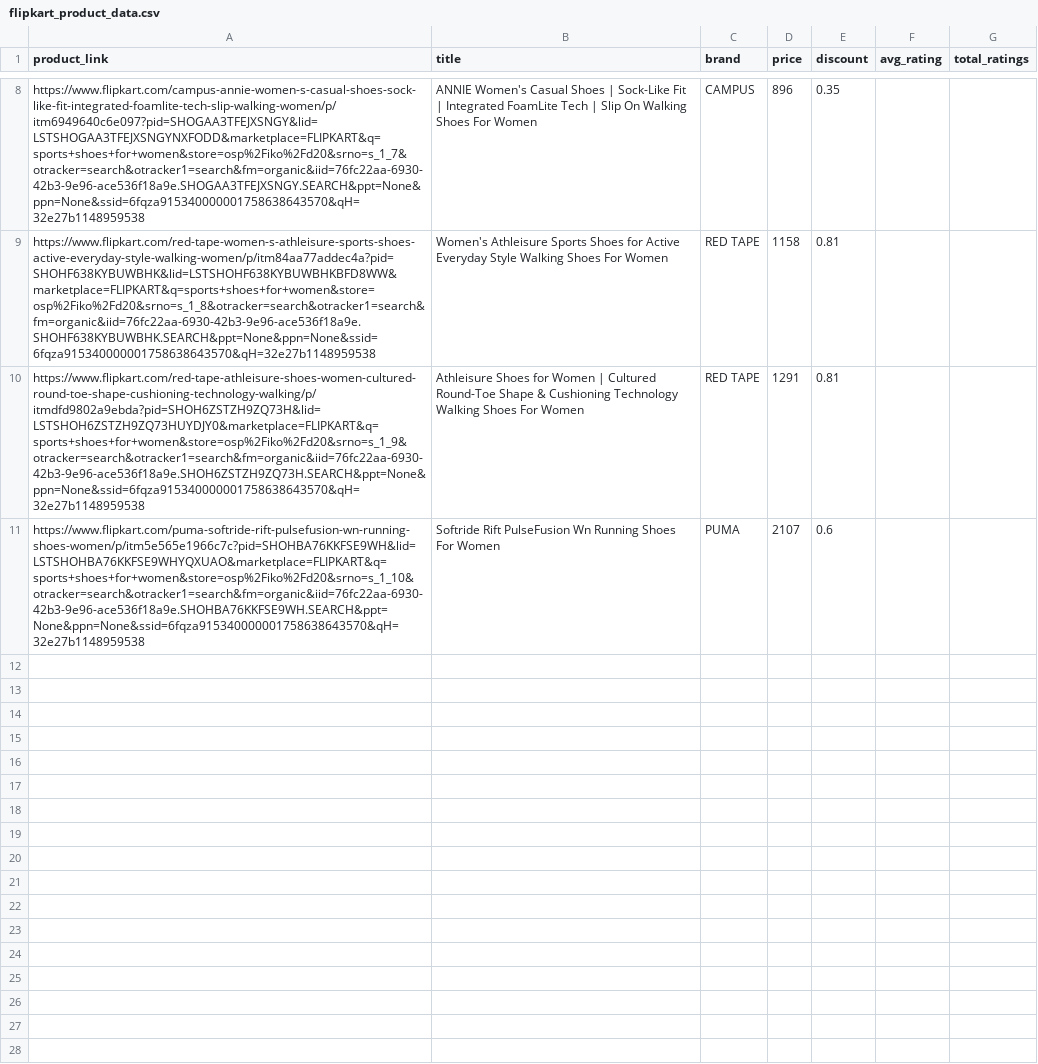
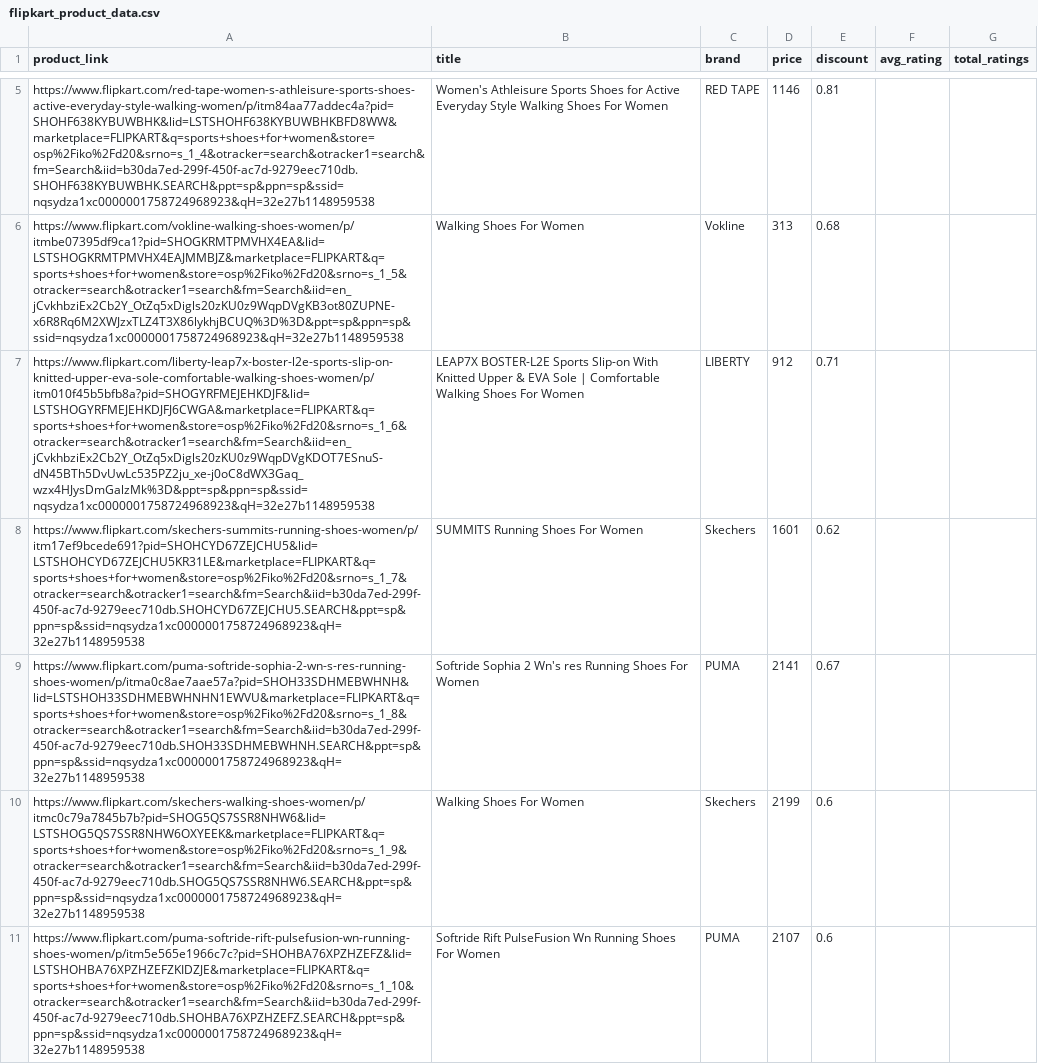
Before and after one commit to anirudhVASUDEV23/testing-scraping, a CSV file: webscraping/flipkart_product_data.csv, drawn as a sheet; only a part is shown, gaps mark what is left out; removed rows and columns are numbered as before the commit, all else as after; the diff covers the shown part only; the diff names each change by its address in the sheet, - before the commit and + after, or states it on an @@ line.

```diff
--- a/webscraping/flipkart_product_data.csv
+++ b/webscraping/flipkart_product_data.csv
-row 8: https://www.flipkart.com/campus-annie-women-s-casual-shoes-sock-like-fit-integrated-foamlite-tech-slip-walking-women/p/itm6949640c6e097?pid=SHOGAA3TFEJXSNGY&lid=LSTSHOGAA3TFEJXSNGYNXFODD&marketplace=FLIPKART&q=sports+shoes+for+women&store=osp%2Fiko%2Fd20&srno=s_1_7&otracker=search&otracker1=search&fm=organic&iid=76fc22aa-6930-42b3-9e96-ace536f18a9e.SHOGAA3TFEJXSNGY.SEARCH&ppt=None&ppn=None&ssid=6fqza915340000001758638643570&qH=32e27b1148959538 | ANNIE Women's Casual Shoes | Sock-Like Fit | Integrated FoamLite Tech | Slip On Walking Shoes For Women | CAMPUS | 896 | 0.35
-A5 (product_link): https://www.flipkart.com/red-tape-women-s-athleisure-sports-shoes-active-everyday-style-walking-women/p/itm84aa77addec4a?pid=SHOHF638KYBUWBHK&lid=LSTSHOHF638KYBUWBHKBFD8WW&marketplace=FLIPKART&q=sports+shoes+for+women&store=osp%2Fiko%2Fd20&srno=s_1_8&otracker=search&otracker1=search&fm=organic&iid=76fc22aa-6930-42b3-9e96-ace536f18a9e.SHOHF638KYBUWBHK.SEARCH&ppt=None&ppn=None&ssid=6fqza915340000001758638643570&qH=32e27b1148959538
+A5 (product_link): https://www.flipkart.com/red-tape-women-s-athleisure-sports-shoes-active-everyday-style-walking-women/p/itm84aa77addec4a?pid=SHOHF638KYBUWBHK&lid=LSTSHOHF638KYBUWBHKBFD8WW&marketplace=FLIPKART&q=sports+shoes+for+women&store=osp%2Fiko%2Fd20&srno=s_1_4&otracker=search&otracker1=search&fm=Search&iid=b30da7ed-299f-450f-ac7d-9279eec710db.SHOHF638KYBUWBHK.SEARCH&ppt=sp&ppn=sp&ssid=nqsydza1xc0000001758724968923&qH=32e27b1148959538
-D5 (price): 1158
+D5 (price): 1146
-row 10: https://www.flipkart.com/red-tape-athleisure-shoes-women-cultured-round-toe-shape-cushioning-technology-walking/p/itmdfd9802a9ebda?pid=SHOH6ZSTZH9ZQ73H&lid=LSTSHOH6ZSTZH9ZQ73HUYDJY0&marketplace=FLIPKART&q=sports+shoes+for+women&store=osp%2Fiko%2Fd20&srno=s_1_9&otracker=search&otracker1=search&fm=organic&iid=76fc22aa-6930-42b3-9e96-ace536f18a9e.SHOH6ZSTZH9ZQ73H.SEARCH&ppt=None&ppn=None&ssid=6fqza915340000001758638643570&qH=32e27b1148959538 | Athleisure Shoes for Women | Cultured Round-Toe Shape & Cushioning Technology Walking Shoes For Women | RED TAPE | 1291 | 0.81
+row 6: https://www.flipkart.com/vokline-walking-shoes-women/p/itmbe07395df9ca1?pid=SHOGKRMTPMVHX4EA&lid=LSTSHOGKRMTPMVHX4EAJMMBJZ&marketplace=FLIPKART&q=sports+shoes+for+women&store=osp%2Fiko%2Fd20&srno=s_1_5&otracker=search&otracker1=search&fm=Search&iid=en_jCvkhbziEx2Cb2Y_OtZq5xDigls20zKU0z9WqpDVgKB3ot80ZUPNE-x6R8Rq6M2XWJzxTLZ4T3X86lykhjBCUQ%3D%3D&ppt=sp&ppn=sp&ssid=nqsydza1xc0000001758724968923&qH=32e27b1148959538 | Walking Shoes For Women | Vokline | 313 | 0.68
+row 7: https://www.flipkart.com/liberty-leap7x-boster-l2e-sports-slip-on-knitted-upper-eva-sole-comfortable-walking-shoes-women/p/itm010f45b5bfb8a?pid=SHOGYRFMEJEHKDJF&lid=LSTSHOGYRFMEJEHKDJFJ6CWGA&marketplace=FLIPKART&q=sports+shoes+for+women&store=osp%2Fiko%2Fd20&srno=s_1_6&otracker=search&otracker1=search&fm=Search&iid=en_jCvkhbziEx2Cb2Y_OtZq5xDigls20zKU0z9WqpDVgKDOT7ESnuS-dN45BTh5DvUwLc535PZ2ju_xe-j0oC8dWX3Gaq_wzx4HJysDmGalzMk%3D&ppt=sp&ppn=sp&ssid=nqsydza1xc0000001758724968923&qH=32e27b1148959538 | LEAP7X BOSTER-L2E Sports Slip-on With Knitted Upper & EVA Sole | Comfortable Walking Shoes For Women | LIBERTY | 912 | 0.71
+row 8: https://www.flipkart.com/skechers-summits-running-shoes-women/p/itm17ef9bcede691?pid=SHOHCYD67ZEJCHU5&lid=LSTSHOHCYD67ZEJCHU5KR31LE&marketplace=FLIPKART&q=sports+shoes+for+women&store=osp%2Fiko%2Fd20&srno=s_1_7&otracker=search&otracker1=search&fm=Search&iid=b30da7ed-299f-450f-ac7d-9279eec710db.SHOHCYD67ZEJCHU5.SEARCH&ppt=sp&ppn=sp&ssid=nqsydza1xc0000001758724968923&qH=32e27b1148959538 | SUMMITS Running Shoes For Women | Skechers | 1601 | 0.62
+row 9: https://www.flipkart.com/puma-softride-sophia-2-wn-s-res-running-shoes-women/p/itma0c8ae7aae57a?pid=SHOH33SDHMEBWHNH&lid=LSTSHOH33SDHMEBWHNHN1EWVU&marketplace=FLIPKART&q=sports+shoes+for+women&store=osp%2Fiko%2Fd20&srno=s_1_8&otracker=search&otracker1=search&fm=Search&iid=b30da7ed-299f-450f-ac7d-9279eec710db.SHOH33SDHMEBWHNH.SEARCH&ppt=sp&ppn=sp&ssid=nqsydza1xc0000001758724968923&qH=32e27b1148959538 | Softride Sophia 2 Wn's res Running Shoes For Women | PUMA | 2141 | 0.67
+row 10: https://www.flipkart.com/skechers-walking-shoes-women/p/itmc0c79a7845b7b?pid=SHOG5QS7SSR8NHW6&lid=LSTSHOG5QS7SSR8NHW6OXYEEK&marketplace=FLIPKART&q=sports+shoes+for+women&store=osp%2Fiko%2Fd20&srno=s_1_9&otracker=search&otracker1=search&fm=Search&iid=b30da7ed-299f-450f-ac7d-9279eec710db.SHOG5QS7SSR8NHW6.SEARCH&ppt=sp&ppn=sp&ssid=nqsydza1xc0000001758724968923&qH=32e27b1148959538 | Walking Shoes For Women | Skechers | 2199 | 0.6
-A11 (product_link): https://www.flipkart.com/puma-softride-rift-pulsefusion-wn-running-shoes-women/p/itm5e565e1966c7c?pid=SHOHBA76KKFSE9WH&lid=LSTSHOHBA76KKFSE9WHYQXUAO&marketplace=FLIPKART&q=sports+shoes+for+women&store=osp%2Fiko%2Fd20&srno=s_1_10&otracker=search&otracker1=search&fm=organic&iid=76fc22aa-6930-42b3-9e96-ace536f18a9e.SHOHBA76KKFSE9WH.SEARCH&ppt=None&ppn=None&ssid=6fqza915340000001758638643570&qH=32e27b1148959538
+A11 (product_link): https://www.flipkart.com/puma-softride-rift-pulsefusion-wn-running-shoes-women/p/itm5e565e1966c7c?pid=SHOHBA76XPZHZEFZ&lid=LSTSHOHBA76XPZHZEFZKIDZJE&marketplace=FLIPKART&q=sports+shoes+for+women&store=osp%2Fiko%2Fd20&srno=s_1_10&otracker=search&otracker1=search&fm=Search&iid=b30da7ed-299f-450f-ac7d-9279eec710db.SHOHBA76XPZHZEFZ.SEARCH&ppt=sp&ppn=sp&ssid=nqsydza1xc0000001758724968923&qH=32e27b1148959538
```
Also changed, not shown: 2 added rows, 5 removed rows and 1 edited cell elsewhere in this file, webscraping/flipkart_product_links.csv, 1 other file.
